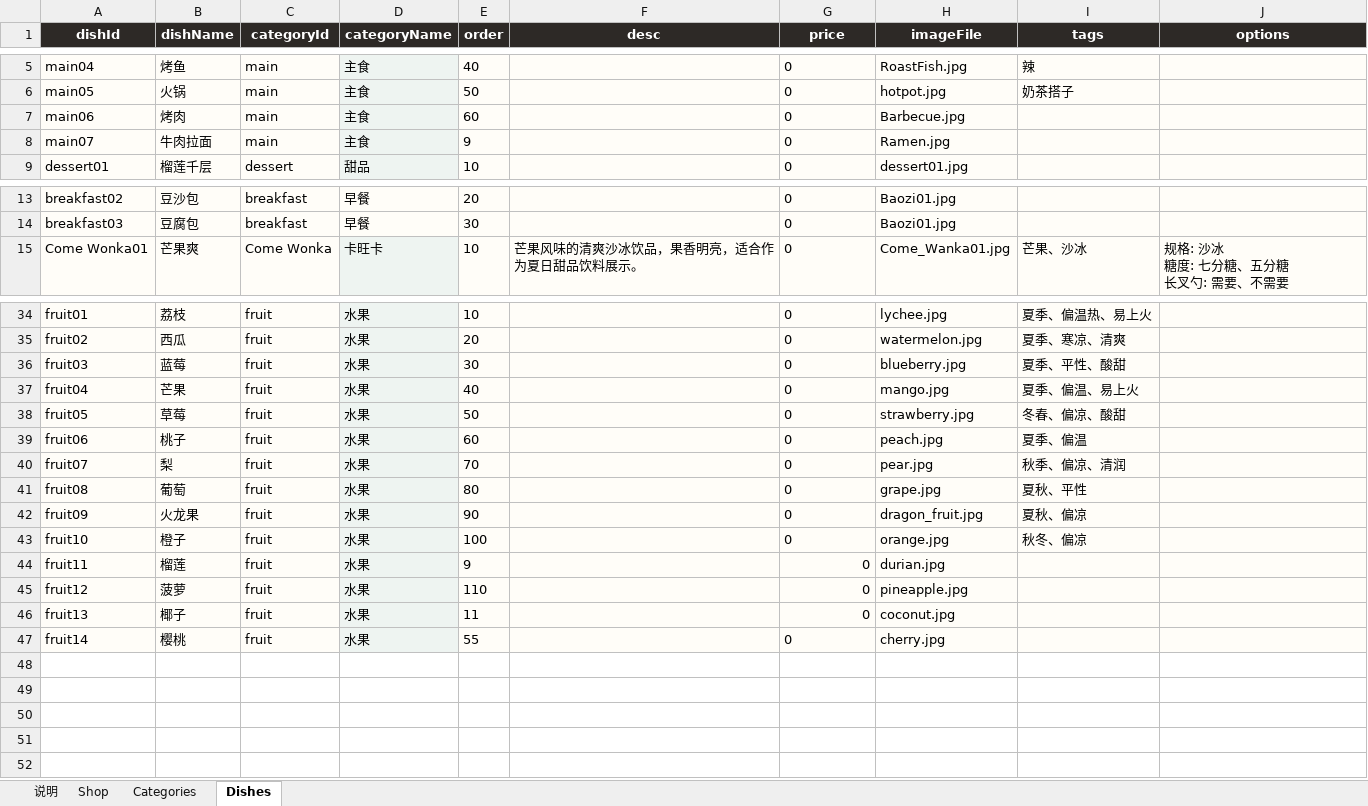
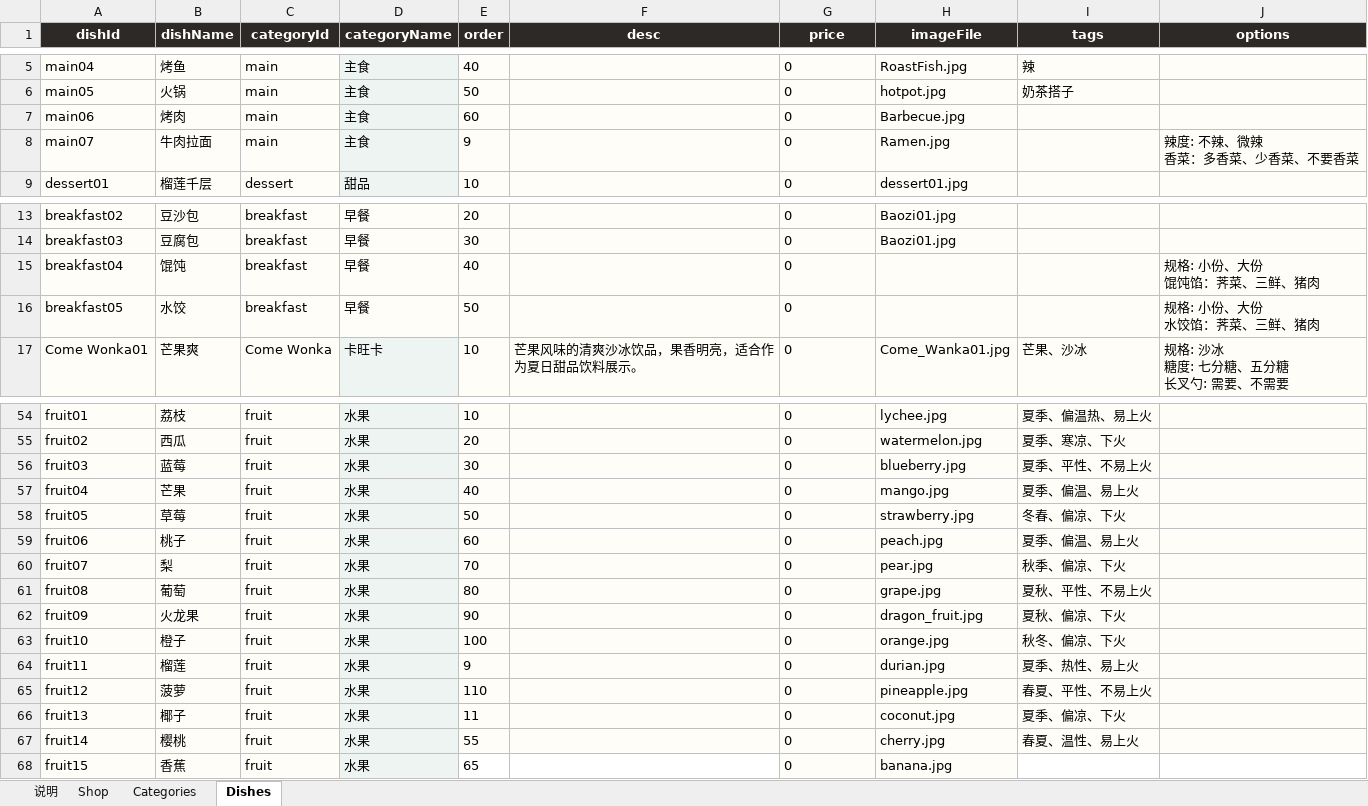
Before and after one commit to 827238158/Baby_Menu_Applet, an Excel workbook: tools/menu-workbook/menu-data.xlsx, sheet Dishes, drawn as a sheet; only a part is shown, gaps mark what is left out; values as stored, in another font and other column widths than the file's, no borders; addresses are those after the commit; ↵ is a line break in a cell; the diff covers the shown part only; the diff names each change by its address in the sheet, - before the commit and + after, or states it on an @@ line.

```diff
--- a/tools/menu-workbook/menu-data.xlsx (sheet Dishes)
+++ b/tools/menu-workbook/menu-data.xlsx (sheet Dishes)
-J8 (options): (empty)
+J8 (options): 辣度: 不辣、微辣 ↵ 香菜：多香菜、少香菜、不要香菜
+row 15: breakfast04 | 馄饨 | breakfast | 早餐 | 40 |  | 0 |  |  | 规格: 小份、大份 ↵ 馄饨馅：荠菜、三鲜、猪肉
+row 16: breakfast05 | 水饺 | breakfast | 早餐 | 50 |  | 0 |  |  | 规格: 小份、大份 ↵ 水饺馅：荠菜、三鲜、猪肉
-I55 (tags): 夏季、寒凉、清爽
+I55 (tags): 夏季、寒凉、下火
-I56 (tags): 夏季、平性、酸甜
+I56 (tags): 夏季、平性、不易上火
-I58 (tags): 冬春、偏凉、酸甜
+I58 (tags): 冬春、偏凉、下火
-I59 (tags): 夏季、偏温
+I59 (tags): 夏季、偏温、易上火
-I60 (tags): 秋季、偏凉、清润
+I60 (tags): 秋季、偏凉、下火
-I61 (tags): 夏秋、平性
+I61 (tags): 夏秋、平性、不易上火
-I62 (tags): 夏秋、偏凉
+I62 (tags): 夏秋、偏凉、下火
-I63 (tags): 秋冬、偏凉
+I63 (tags): 秋冬、偏凉、下火
-G64:G66 alignment: right
+G64:G66 alignment: left
-I64 (tags): (empty)
+I64 (tags): 夏季、热性、易上火
-I65 (tags): (empty)
+I65 (tags): 春夏、平性、不易上火
-I66 (tags): (empty)
+I66 (tags): 夏季、偏凉、下火
-I67 (tags): (empty)
+I67 (tags): 春夏、温性、易上火
+row 68: fruit15 | 香蕉 | fruit | 水果 | 65 |  | 0 | banana.jpg
```
Also changed, not shown: 18 added rows and 9 edited cells elsewhere in this sheet, 47 other files.
